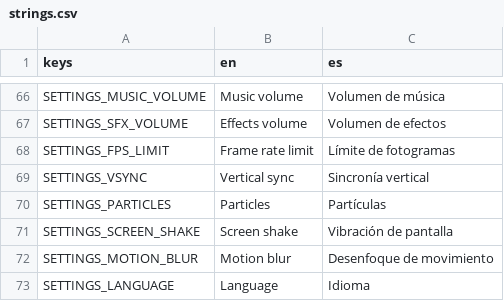
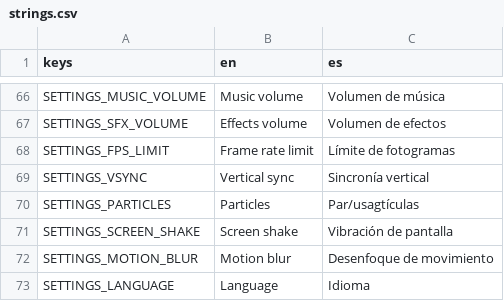
Before and after one commit to Elysaveth/roll-the-ball, a CSV file: assets/locale/strings.csv, drawn as a sheet; only a part is shown, gaps mark what is left out.

```diff
--- a/assets/locale/strings.csv
+++ b/assets/locale/strings.csv
@@ -69,3 +69,3 @@ SETTINGS_FPS_LIMIT,Frame rate limit,Límite de fotogramas
 SETTINGS_VSYNC,Vertical sync,Sincronía vertical
-SETTINGS_PARTICLES,Particles,Partículas
+SETTINGS_PARTICLES,Particles,Par/usagtículas
 SETTINGS_SCREEN_SHAKE,Screen shake,Vibración de pantalla
```
Also changed, not shown: 8 other files.
